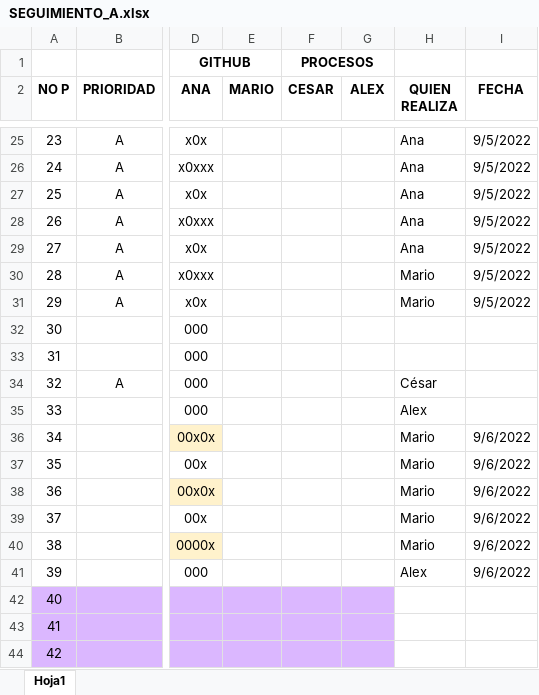
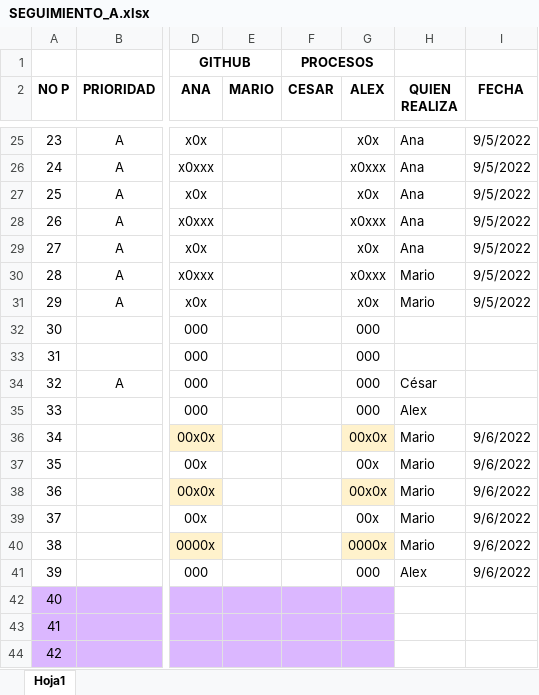
Before and after one commit to re307Desarrollo/DocEjecucionBots, an Excel workbook: SEGUIMIENTO_A.xlsx, sheet Hoja1, drawn as a sheet; only a part is shown, gaps mark what is left out; values as stored, in another font and other column widths than the file's, no borders; the diff covers the shown part only; the diff names each change by its address in the sheet, - before the commit and + after, or states it on an @@ line.

Commit message:
Modificacion
Ana Señalización de los repositorios Fila G

```diff
--- a/SEGUIMIENTO_A.xlsx (sheet Hoja1)
+++ b/SEGUIMIENTO_A.xlsx (sheet Hoja1)
-G25 (ALEX): (empty)
+G25 (ALEX): x0x
-G26 (ALEX): (empty)
+G26 (ALEX): x0xxx
-G27 (ALEX): (empty)
+G27 (ALEX): x0x
-G28 (ALEX): (empty)
+G28 (ALEX): x0xxx
-G29 (ALEX): (empty)
+G29 (ALEX): x0x
-G30 (ALEX): (empty)
+G30 (ALEX): x0xxx
-G31 (ALEX): (empty)
+G31 (ALEX): x0x
-G32:G35 (ALEX): (empty)
+G32:G35 (ALEX): 000
-G36 (ALEX): (empty)
+G36 (ALEX): 00x0x
-G36 fill: none
+G36 fill: #FFF2CC
-G37 (ALEX): (empty)
+G37 (ALEX): 00x
-G38 (ALEX): (empty)
+G38 (ALEX): 00x0x
-G38 fill: none
+G38 fill: #FFF2CC
-G39 (ALEX): (empty)
+G39 (ALEX): 00x
-G40 (ALEX): (empty)
+G40 (ALEX): 0000x
-G40 fill: none
+G40 fill: #FFF2CC
-G41 (ALEX): (empty)
+G41 (ALEX): 000
```
Also changed, not shown: 31 edited cells and cell formats elsewhere in this sheet.
